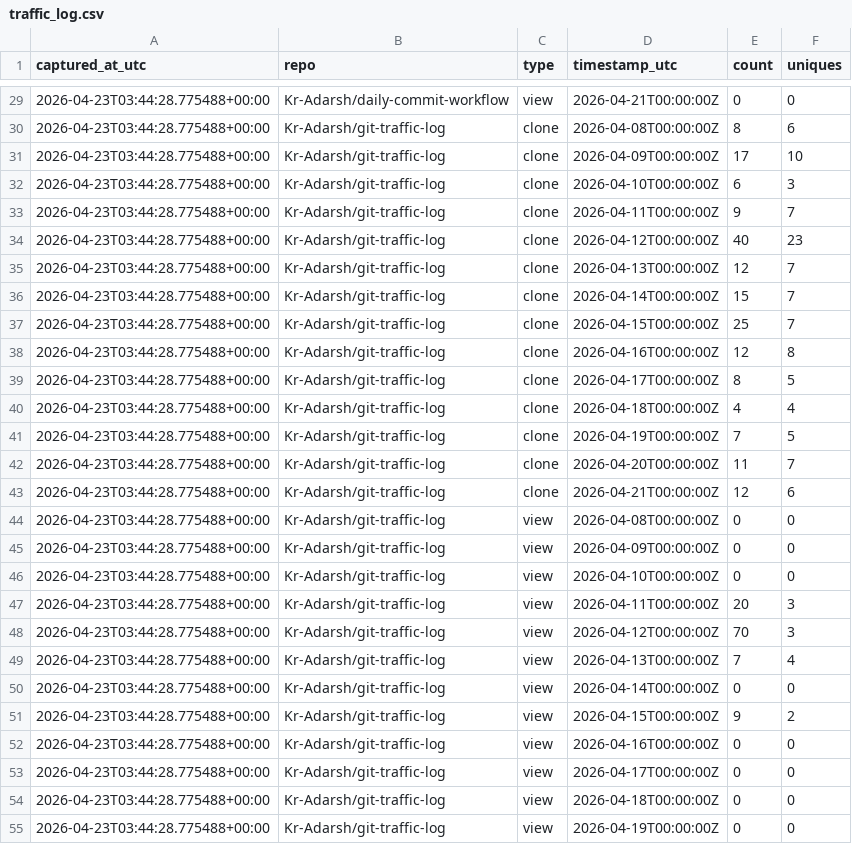
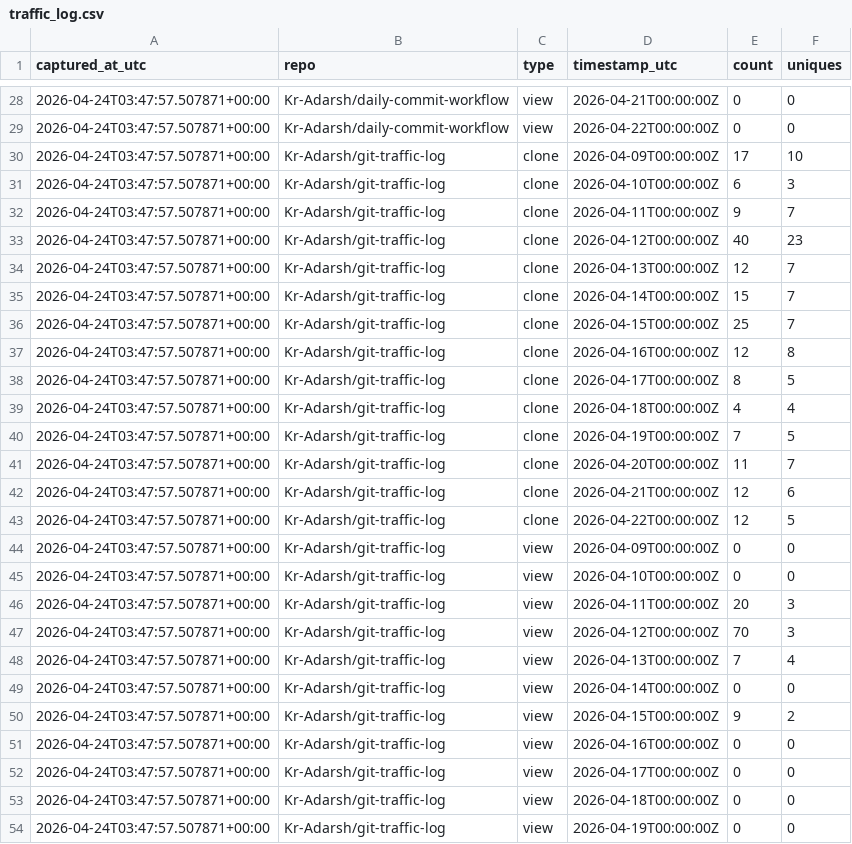
Before and after one commit to Kr-Adarsh/traffic-testing, a CSV file: traffic/traffic_log.csv, drawn as a sheet; only a part is shown, gaps mark what is left out; the diff covers the shown part only.

```diff
--- a/traffic/traffic_log.csv
+++ b/traffic/traffic_log.csv
@@ -29,27 +28,27 @@ captured_at_utc,repo,type,timestamp_utc,count,uniques
-2026-04-23T03:44:28.775488+00:00,Kr-Adarsh/daily-commit-workflow,view,2026-04-21T00:00:00Z,0,0
-2026-04-23T03:44:28.775488+00:00,Kr-Adarsh/git-traffic-log,clone,2026-04-08T00:00:00Z,8,6
-2026-04-23T03:44:28.775488+00:00,Kr-Adarsh/git-traffic-log,clone,2026-04-09T00:00:00Z,17,10
-2026-04-23T03:44:28.775488+00:00,Kr-Adarsh/git-traffic-log,clone,2026-04-10T00:00:00Z,6,3
-2026-04-23T03:44:28.775488+00:00,Kr-Adarsh/git-traffic-log,clone,2026-04-11T00:00:00Z,9,7
-2026-04-23T03:44:28.775488+00:00,Kr-Adarsh/git-traffic-log,clone,2026-04-12T00:00:00Z,40,23
-2026-04-23T03:44:28.775488+00:00,Kr-Adarsh/git-traffic-log,clone,2026-04-13T00:00:00Z,12,7
-2026-04-23T03:44:28.775488+00:00,Kr-Adarsh/git-traffic-log,clone,2026-04-14T00:00:00Z,15,7
-2026-04-23T03:44:28.775488+00:00,Kr-Adarsh/git-traffic-log,clone,2026-04-15T00:00:00Z,25,7
-2026-04-23T03:44:28.775488+00:00,Kr-Adarsh/git-traffic-log,clone,2026-04-16T00:00:00Z,12,8
-2026-04-23T03:44:28.775488+00:00,Kr-Adarsh/git-traffic-log,clone,2026-04-17T00:00:00Z,8,5
-2026-04-23T03:44:28.775488+00:00,Kr-Adarsh/git-traffic-log,clone,2026-04-18T00:00:00Z,4,4
-2026-04-23T03:44:28.775488+00:00,Kr-Adarsh/git-traffic-log,clone,2026-04-19T00:00:00Z,7,5
-2026-04-23T03:44:28.775488+00:00,Kr-Adarsh/git-traffic-log,clone,2026-04-20T00:00:00Z,11,7
-2026-04-23T03:44:28.775488+00:00,Kr-Adarsh/git-traffic-log,clone,2026-04-21T00:00:00Z,12,6
-2026-04-23T03:44:28.775488+00:00,Kr-Adarsh/git-traffic-log,view,2026-04-08T00:00:00Z,0,0
-2026-04-23T03:44:28.775488+00:00,Kr-Adarsh/git-traffic-log,view,2026-04-09T00:00:00Z,0,0
-2026-04-23T03:44:28.775488+00:00,Kr-Adarsh/git-traffic-log,view,2026-04-10T00:00:00Z,0,0
-2026-04-23T03:44:28.775488+00:00,Kr-Adarsh/git-traffic-log,view,2026-04-11T00:00:00Z,20,3
-2026-04-23T03:44:28.775488+00:00,Kr-Adarsh/git-traffic-log,view,2026-04-12T00:00:00Z,70,3
-2026-04-23T03:44:28.775488+00:00,Kr-Adarsh/git-traffic-log,view,2026-04-13T00:00:00Z,7,4
-2026-04-23T03:44:28.775488+00:00,Kr-Adarsh/git-traffic-log,view,2026-04-14T00:00:00Z,0,0
-2026-04-23T03:44:28.775488+00:00,Kr-Adarsh/git-traffic-log,view,2026-04-15T00:00:00Z,9,2
-2026-04-23T03:44:28.775488+00:00,Kr-Adarsh/git-traffic-log,view,2026-04-16T00:00:00Z,0,0
-2026-04-23T03:44:28.775488+00:00,Kr-Adarsh/git-traffic-log,view,2026-04-17T00:00:00Z,0,0
-2026-04-23T03:44:28.775488+00:00,Kr-Adarsh/git-traffic-log,view,2026-04-18T00:00:00Z,0,0
-2026-04-23T03:44:28.775488+00:00,Kr-Adarsh/git-traffic-log,view,2026-04-19T00:00:00Z,0,0
+2026-04-24T03:47:57.507871+00:00,Kr-Adarsh/daily-commit-workflow,view,2026-04-21T00:00:00Z,0,0
+2026-04-24T03:47:57.507871+00:00,Kr-Adarsh/daily-commit-workflow,view,2026-04-22T00:00:00Z,0,0
+2026-04-24T03:47:57.507871+00:00,Kr-Adarsh/git-traffic-log,clone,2026-04-09T00:00:00Z,17,10
+2026-04-24T03:47:57.507871+00:00,Kr-Adarsh/git-traffic-log,clone,2026-04-10T00:00:00Z,6,3
+2026-04-24T03:47:57.507871+00:00,Kr-Adarsh/git-traffic-log,clone,2026-04-11T00:00:00Z,9,7
+2026-04-24T03:47:57.507871+00:00,Kr-Adarsh/git-traffic-log,clone,2026-04-12T00:00:00Z,40,23
+2026-04-24T03:47:57.507871+00:00,Kr-Adarsh/git-traffic-log,clone,2026-04-13T00:00:00Z,12,7
+2026-04-24T03:47:57.507871+00:00,Kr-Adarsh/git-traffic-log,clone,2026-04-14T00:00:00Z,15,7
+2026-04-24T03:47:57.507871+00:00,Kr-Adarsh/git-traffic-log,clone,2026-04-15T00:00:00Z,25,7
+2026-04-24T03:47:57.507871+00:00,Kr-Adarsh/git-traffic-log,clone,2026-04-16T00:00:00Z,12,8
+2026-04-24T03:47:57.507871+00:00,Kr-Adarsh/git-traffic-log,clone,2026-04-17T00:00:00Z,8,5
+2026-04-24T03:47:57.507871+00:00,Kr-Adarsh/git-traffic-log,clone,2026-04-18T00:00:00Z,4,4
+2026-04-24T03:47:57.507871+00:00,Kr-Adarsh/git-traffic-log,clone,2026-04-19T00:00:00Z,7,5
+2026-04-24T03:47:57.507871+00:00,Kr-Adarsh/git-traffic-log,clone,2026-04-20T00:00:00Z,11,7
+2026-04-24T03:47:57.507871+00:00,Kr-Adarsh/git-traffic-log,clone,2026-04-21T00:00:00Z,12,6
+2026-04-24T03:47:57.507871+00:00,Kr-Adarsh/git-traffic-log,clone,2026-04-22T00:00:00Z,12,5
+2026-04-24T03:47:57.507871+00:00,Kr-Adarsh/git-traffic-log,view,2026-04-09T00:00:00Z,0,0
+2026-04-24T03:47:57.507871+00:00,Kr-Adarsh/git-traffic-log,view,2026-04-10T00:00:00Z,0,0
+2026-04-24T03:47:57.507871+00:00,Kr-Adarsh/git-traffic-log,view,2026-04-11T00:00:00Z,20,3
+2026-04-24T03:47:57.507871+00:00,Kr-Adarsh/git-traffic-log,view,2026-04-12T00:00:00Z,70,3
+2026-04-24T03:47:57.507871+00:00,Kr-Adarsh/git-traffic-log,view,2026-04-13T00:00:00Z,7,4
+2026-04-24T03:47:57.507871+00:00,Kr-Adarsh/git-traffic-log,view,2026-04-14T00:00:00Z,0,0
+2026-04-24T03:47:57.507871+00:00,Kr-Adarsh/git-traffic-log,view,2026-04-15T00:00:00Z,9,2
+2026-04-24T03:47:57.507871+00:00,Kr-Adarsh/git-traffic-log,view,2026-04-16T00:00:00Z,0,0
+2026-04-24T03:47:57.507871+00:00,Kr-Adarsh/git-traffic-log,view,2026-04-17T00:00:00Z,0,0
+2026-04-24T03:47:57.507871+00:00,Kr-Adarsh/git-traffic-log,view,2026-04-18T00:00:00Z,0,0
+2026-04-24T03:47:57.507871+00:00,Kr-Adarsh/git-traffic-log,view,2026-04-19T00:00:00Z,0,0
```
Also changed, not shown: 2 added rows, 2 removed rows and 27 edited cells elsewhere in this file.
